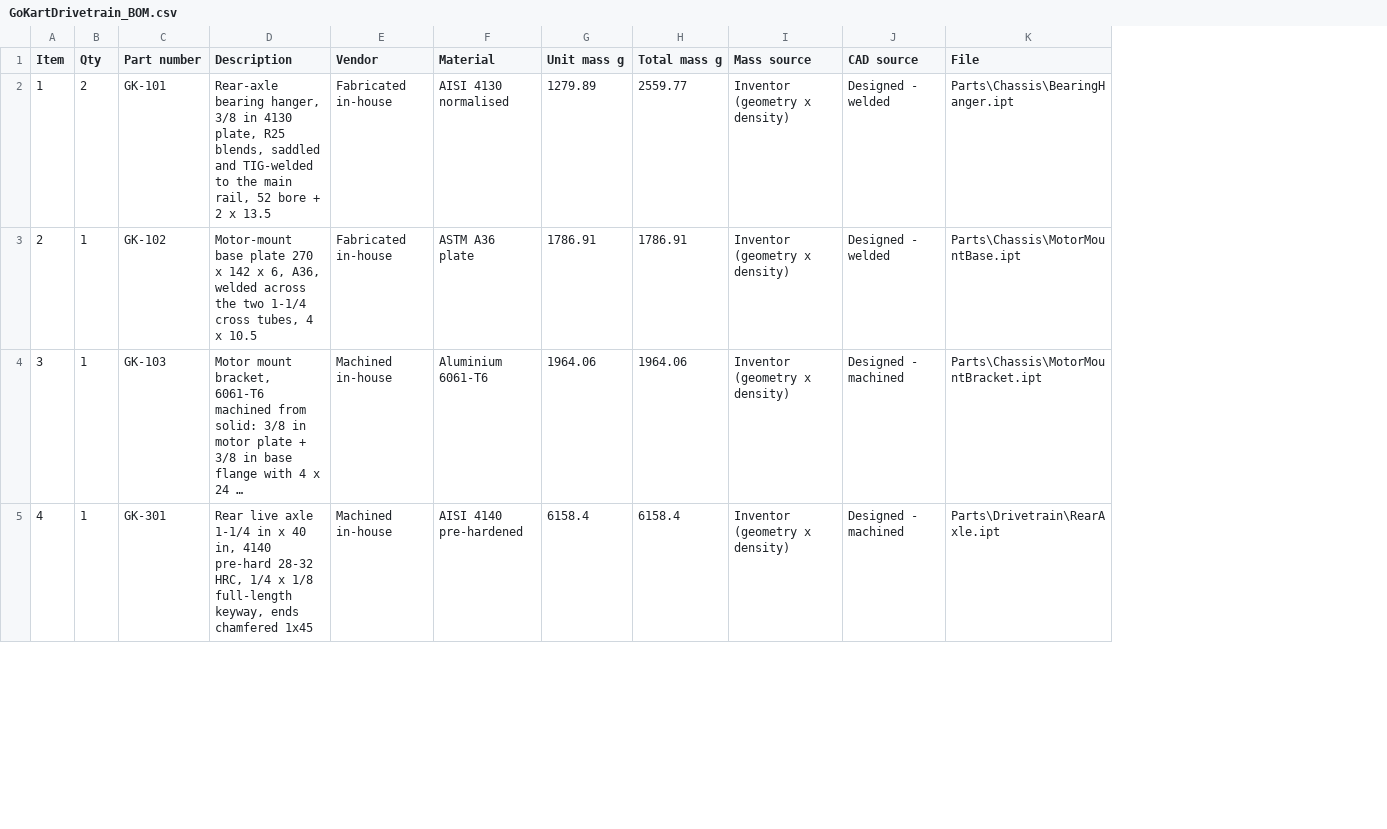
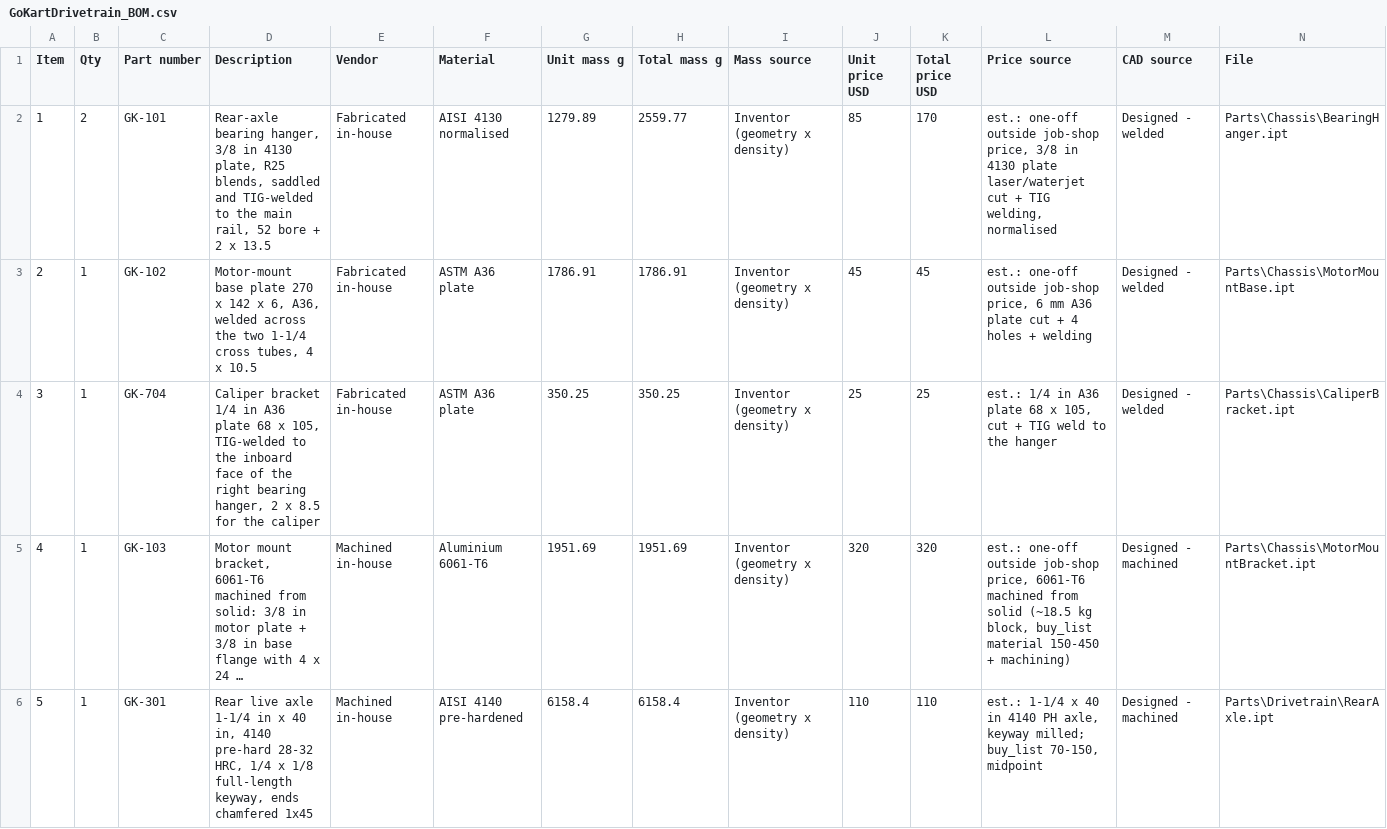
Before and after one commit to patel090903-cmyk/portfolio, a CSV file: assets/go-kart-drivetrain/GoKartDrivetrain_BOM.csv, drawn as a sheet; only a part is shown; long unchanged cells end in …; addresses are those after the commit; the diff covers the shown part only; the diff names each change by its address in the sheet, - before the commit and + after, or states it on an @@ line.

```diff
--- a/assets/go-kart-drivetrain/GoKartDrivetrain_BOM.csv
+++ b/assets/go-kart-drivetrain/GoKartDrivetrain_BOM.csv
+column J (Unit price USD), rows 2-3: 85 | 45; rows 5-6: 320 | 110
+column K (Total price USD), rows 2-3: 170 | 45; rows 5-6: 320 | 110
+column L (Price source), rows 2-3: est.: one-off outside job-shop price, 3/8 in 4130 plate laser/waterjet cut + TIG welding, normalised | est.: one-off outside job-shop price, 6 mm A36 plate cut + 4 holes + welding; rows 5-6: est.: one-off outside job-shop price, 6061-T6 machined from solid (~18.5 kg block, buy_list material 150-450 + machining) | est.: 1-1/4 x 40 in 4140 PH axle, keyway milled; buy_list 70-150, midpoint
+row 4: 3 | 1 | GK-704 | Caliper bracket 1/4 in A36 plate 68 x 105, TIG-welded to the inboard face of the right bearing hanger, 2 x 8.5 for the caliper | Fabricated in-house | ASTM A36 plate | 350.25 | 350.25 | Inventor (geometry x density) | 25 | 25 | est.: 1/4 in A36 plate 68 x 105, cut + TIG weld to the hanger | Designed - welded | Parts\Chassis\CaliperBracket.ipt
@@ column A (Item) renumbered between rows 5 and 28 @@
-G5 (Unit mass g): 1964.06
+G5 (Unit mass g): 1951.69
-H5 (Total mass g): 1964.06
+H5 (Total mass g): 1951.69
```
Also changed, not shown: 8 added rows, 3 removed rows and 26 edited cells elsewhere in this file.
